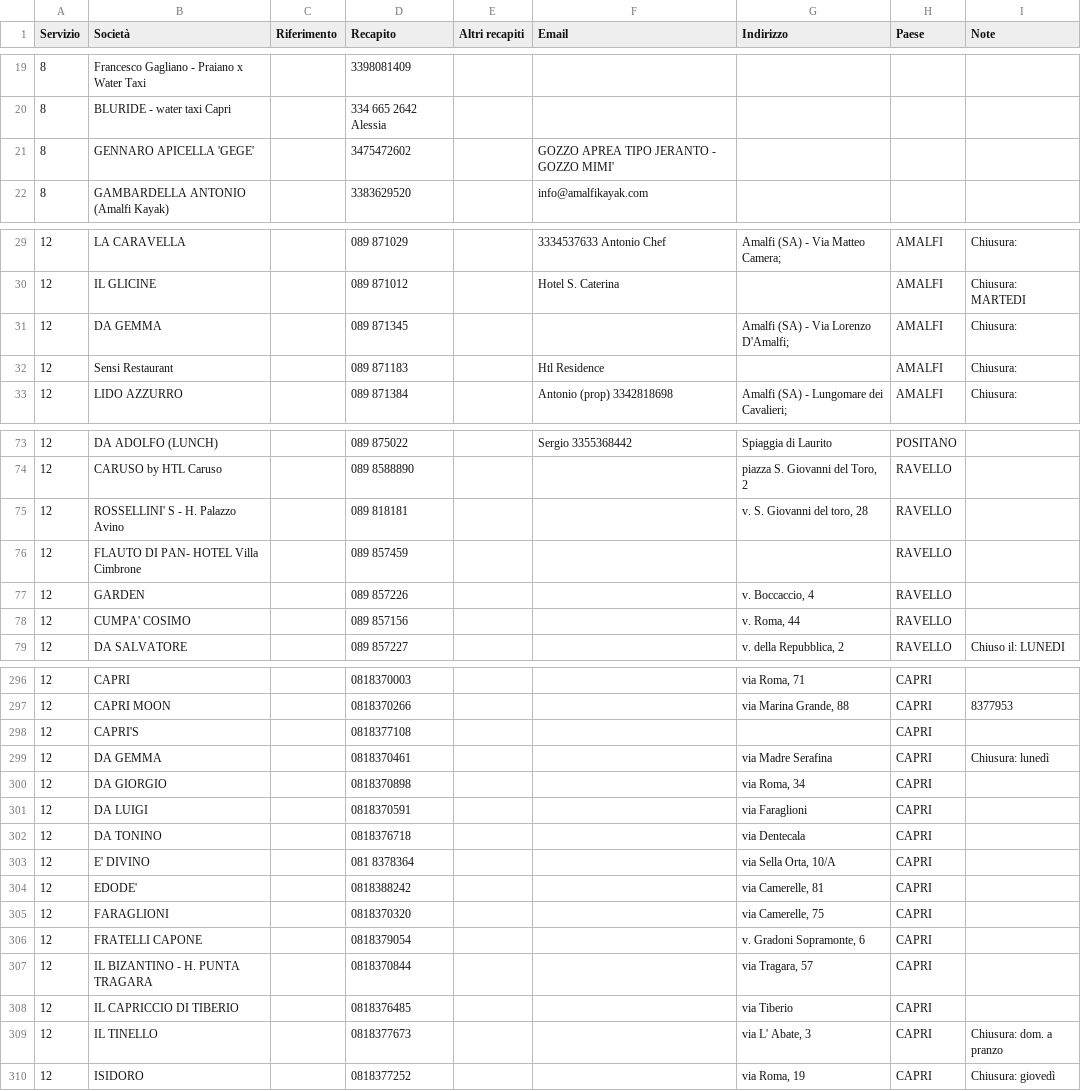
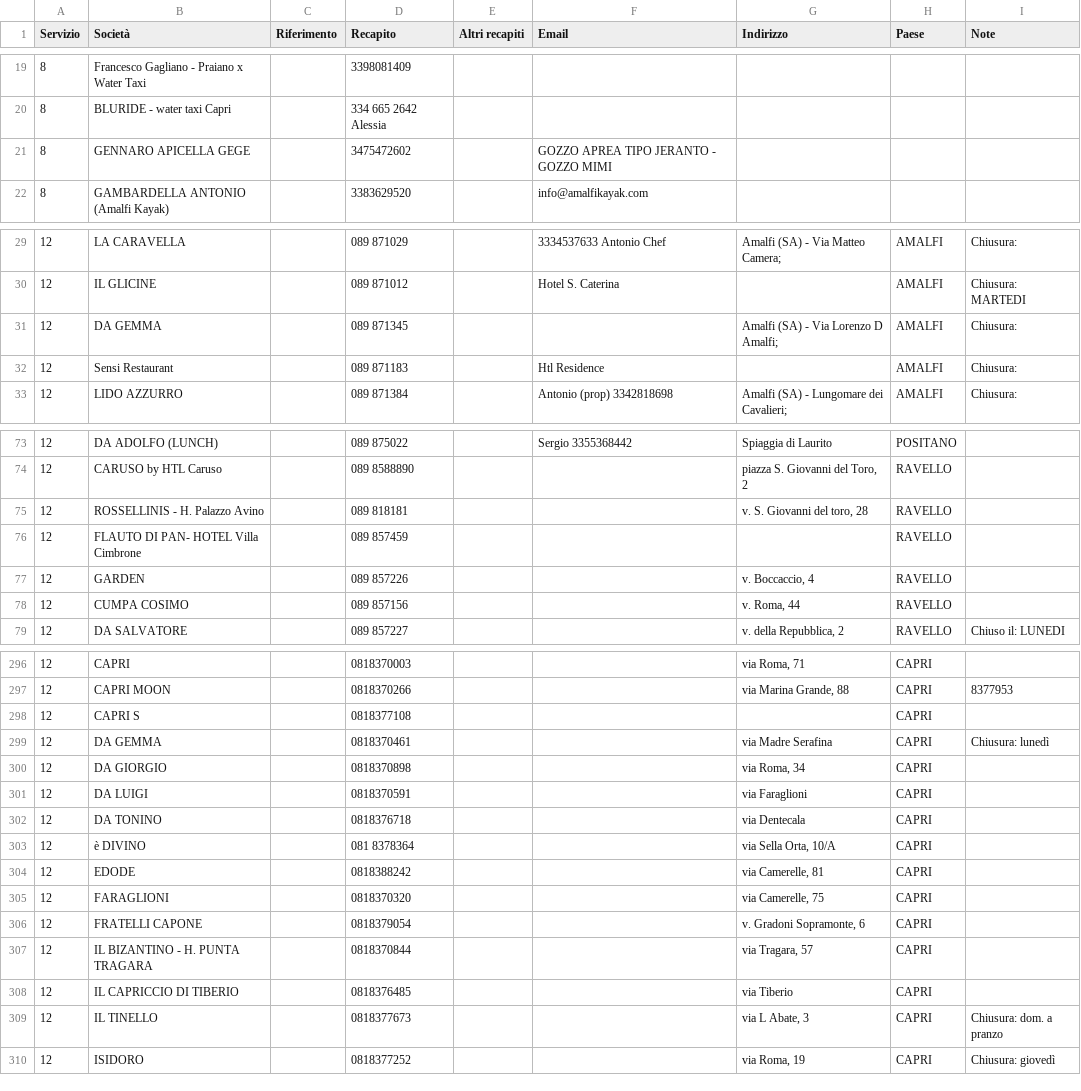
Before and after one commit to frankanast/msrdirectoryfs, a CSV file: backup.csv, drawn as a sheet; only a part is shown, gaps mark what is left out; the diff covers the shown part only.

```diff
--- a/backup.csv
+++ b/backup.csv
@@ -20,3 +20,3 @@
 8;BLURIDE - water taxi Capri ;;334 665 2642 Alessia ;;;;;
-8;GENNARO APICELLA 'GEGE';;3475472602;;GOZZO APREA TIPO JERANTO - GOZZO MIMI';;;
+8;GENNARO APICELLA GEGE;;3475472602;;GOZZO APREA TIPO JERANTO - GOZZO MIMI ;;;
 8;GAMBARDELLA ANTONIO (Amalfi Kayak);;3383629520;;info@amalfikayak.com ;;;
@@ -30,3 +30,3 @@
 12;IL GLICINE;;089 871012;;Hotel S. Caterina ;;AMALFI;Chiusura: MARTEDI
-12;DA GEMMA;;089 871345;;;"Amalfi (SA) - Via Lorenzo D'Amalfi;";AMALFI;Chiusura:
+12;DA GEMMA;;089 871345;;;"Amalfi (SA) - Via Lorenzo D Amalfi;";AMALFI;Chiusura:
 12;Sensi Restaurant ;;089 871183;;Htl Residence;;AMALFI;Chiusura:
@@ -74,6 +74,6 @@
 12;CARUSO by HTL Caruso;;089 8588890;;;piazza S. Giovanni del Toro, 2;RAVELLO;
-12;ROSSELLINI' S - H. Palazzo Avino ;;089 818181;;;v. S. Giovanni del toro, 28;RAVELLO;
+12;ROSSELLINIS - H. Palazzo Avino ;;089 818181;;;v. S. Giovanni del toro, 28;RAVELLO;
 12;FLAUTO DI PAN- HOTEL Villa Cimbrone;;089 857459;;;;RAVELLO;
 12;GARDEN;;089 857226;;;v. Boccaccio, 4 ;RAVELLO;
-12;CUMPA' COSIMO;;089 857156;;;v. Roma, 44;RAVELLO;
+12;CUMPA COSIMO;;089 857156;;;v. Roma, 44;RAVELLO;
 12;DA SALVATORE;;089 857227;;;v. della Repubblica, 2;RAVELLO;Chiuso il: LUNEDI
@@ -297,3 +297,3 @@
 12;CAPRI MOON;;0818370266;;;via  Marina Grande, 88;CAPRI;8377953
-12;CAPRI'S ;;0818377108;;;;CAPRI;
+12;CAPRI S ;;0818377108;;;;CAPRI;
 12;DA GEMMA;;0818370461;;;via Madre Serafina;CAPRI;Chiusura: lunedì
@@ -302,4 +302,4 @@
 12;DA TONINO;;0818376718;;;via Dentecala;CAPRI;
-12;E' DIVINO;;081 8378364;;;via Sella Orta, 10/A;CAPRI;
-12;EDODE';;0818388242;;;via Camerelle, 81;CAPRI;
+12;è DIVINO;;081 8378364;;;via Sella Orta, 10/A;CAPRI;
+12;EDODE ;;0818388242;;;via Camerelle, 81;CAPRI;
 12;FARAGLIONI;;0818370320;;;via Camerelle, 75;CAPRI;
@@ -308,3 +308,3 @@
 12;IL CAPRICCIO DI TIBERIO;;0818376485;;;via Tiberio;CAPRI;
-12;IL TINELLO;;0818377673;;;via L' Abate, 3;CAPRI;Chiusura: dom. a pranzo
+12;IL TINELLO;;0818377673;;;via L  Abate, 3;CAPRI;Chiusura: dom. a pranzo
 12;ISIDORO;;0818377252;;;via Roma, 19;CAPRI;Chiusura: giovedì
```
Also changed, not shown: 22 edited cells elsewhere in this file.
